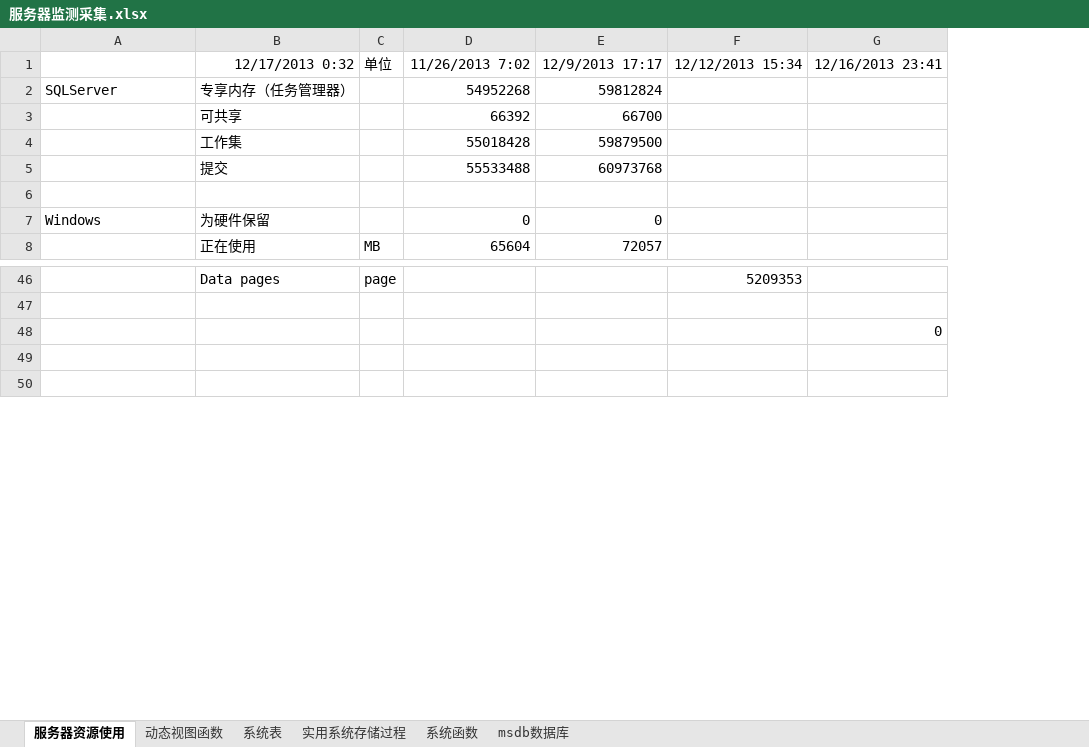
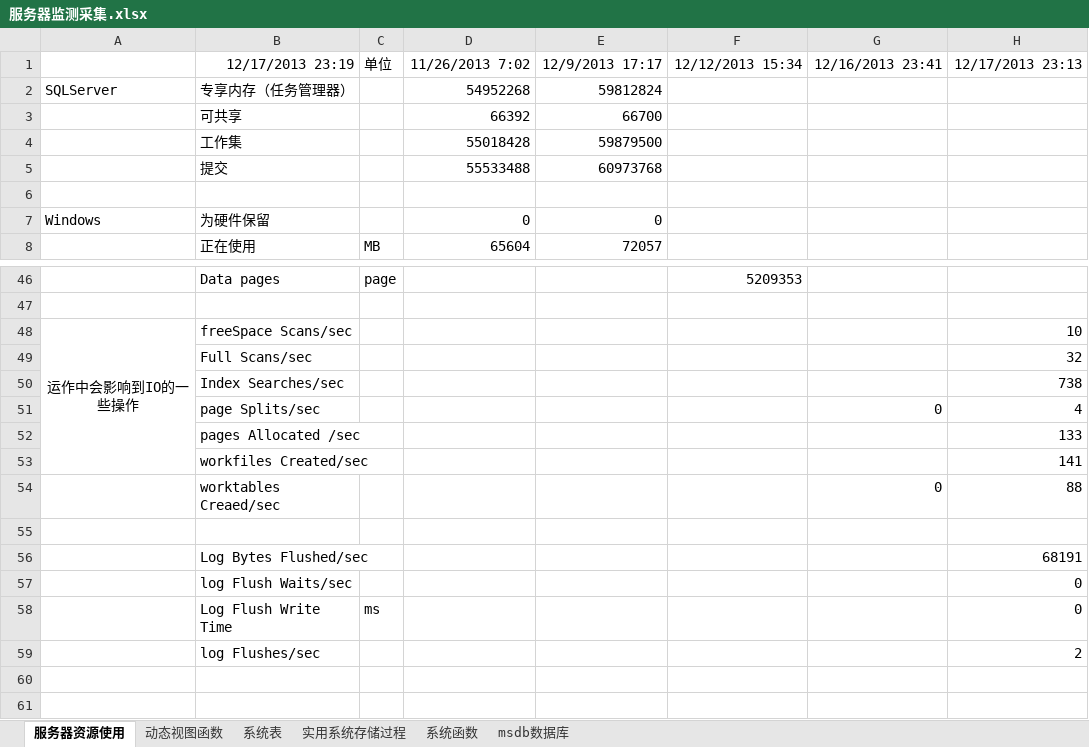
Before and after one commit to lwqhp/sqlServer, an Excel workbook: Jiean/性能-监测/服务器监测采集.xlsx, sheet 服务器资源使用, drawn as a sheet; only a part is shown, gaps mark what is left out; values as stored, in another font and other column widths than the file's, no borders; addresses are those after the commit; the diff names each change by its address in the sheet, - before the commit and + after, or states it on an @@ line.

```diff
--- a/Jiean/性能-监测/服务器监测采集.xlsx (sheet 服务器资源使用)
+++ b/Jiean/性能-监测/服务器监测采集.xlsx (sheet 服务器资源使用)
+column H, row 1: 12/17/2013 23:13
-B1: 12/17/2013 0:32
+B1: 12/17/2013 23:19
+row 48: 运作中会影响到IO的一些操作 | freeSpace Scans/sec |  |  |  |  |  | 10
+row 49:  | Full Scans/sec |  |  |  |  |  | 32
+row 50:  | Index Searches/sec |  |  |  |  |  | 738
+row 51:  | page Splits/sec |  |  |  |  | 0 | 4
+row 52:  | pages Allocated /sec |  |  |  |  |  | 133
+row 53:  | workfiles Created/sec |  |  |  |  |  | 141
+row 54:  | worktables Creaed/sec |  |  |  |  | 0 | 88
-G55: 0
+G55: (empty)
+row 56:  | Log Bytes Flushed/sec |  |  |  |  |  | 68191
+row 57:  | log Flush Waits/sec |  |  |  |  |  | 0
+row 58:  | Log Flush Write Time | ms |  |  |  |  | 0
+row 59:  | log Flushes/sec |  |  |  |  |  | 2
```
Also changed, not shown: sheet 系统表, 5 other files.
